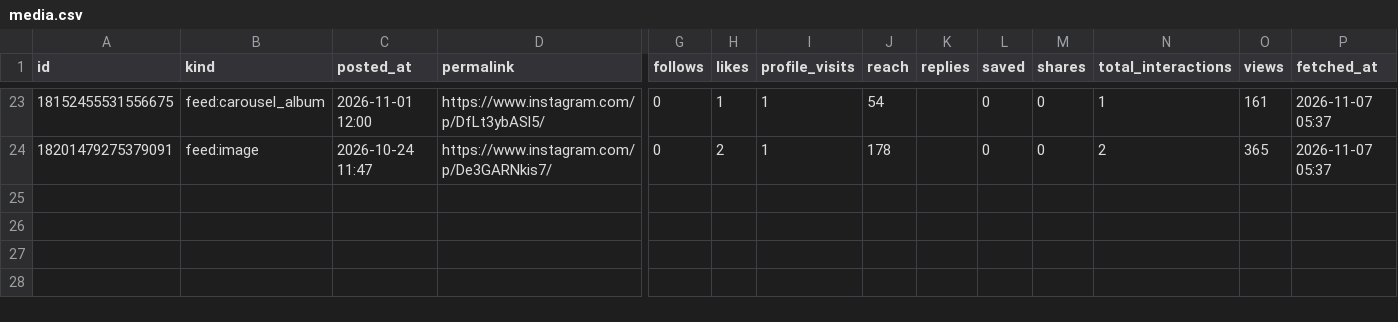
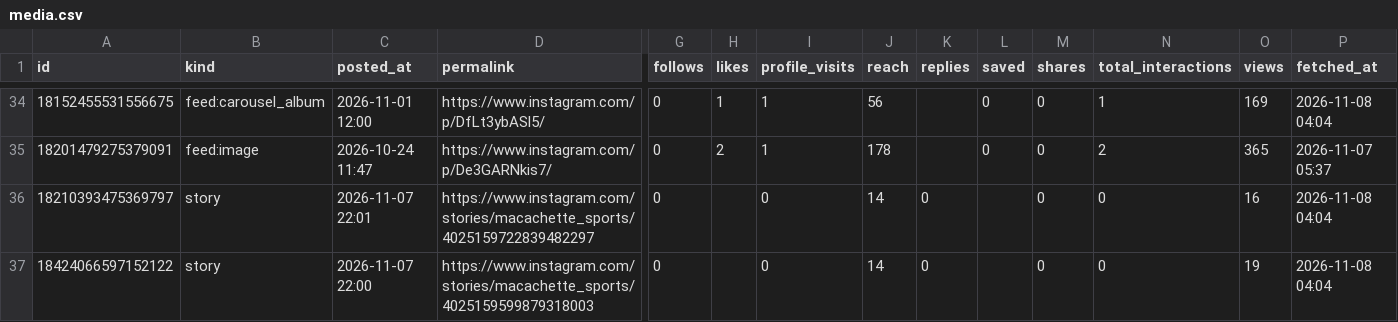
Before and after one commit to kiichi4268/-ai_employees-, a CSV file: data/insights/media.csv, drawn as a sheet; only a part is shown, gaps mark what is left out; addresses are those after the commit; rows hold the shown columns only; the diff covers the shown part only; the diff names each change by its address in the sheet, - before the commit and + after, or states it on an @@ line.

```diff
--- a/data/insights/media.csv
+++ b/data/insights/media.csv
-J34 (reach): 54
+J34 (reach): 56
-O34 (views): 161
+O34 (views): 169
-P34 (fetched_at): 2026-11-07 05:37
+P34 (fetched_at): 2026-11-08 04:04
+row 36: 18210393475369797 | story | 2026-11-07 22:01 | https://www.instagram.com/stories/macachette_sports/4025159722839482297 | 0 |  | 0 | 14 | 0 |  | 0 | 0 | 16 | 2026-11-08 04:04
+row 37: 18424066597152122 | story | 2026-11-07 22:00 | https://www.instagram.com/stories/macachette_sports/4025159599879318003 | 0 |  | 0 | 14 | 0 |  | 0 | 0 | 19 | 2026-11-08 04:04
```
Also changed, not shown: 11 added rows and 14 edited cells elsewhere in this file, data/insights/account_daily.csv.
